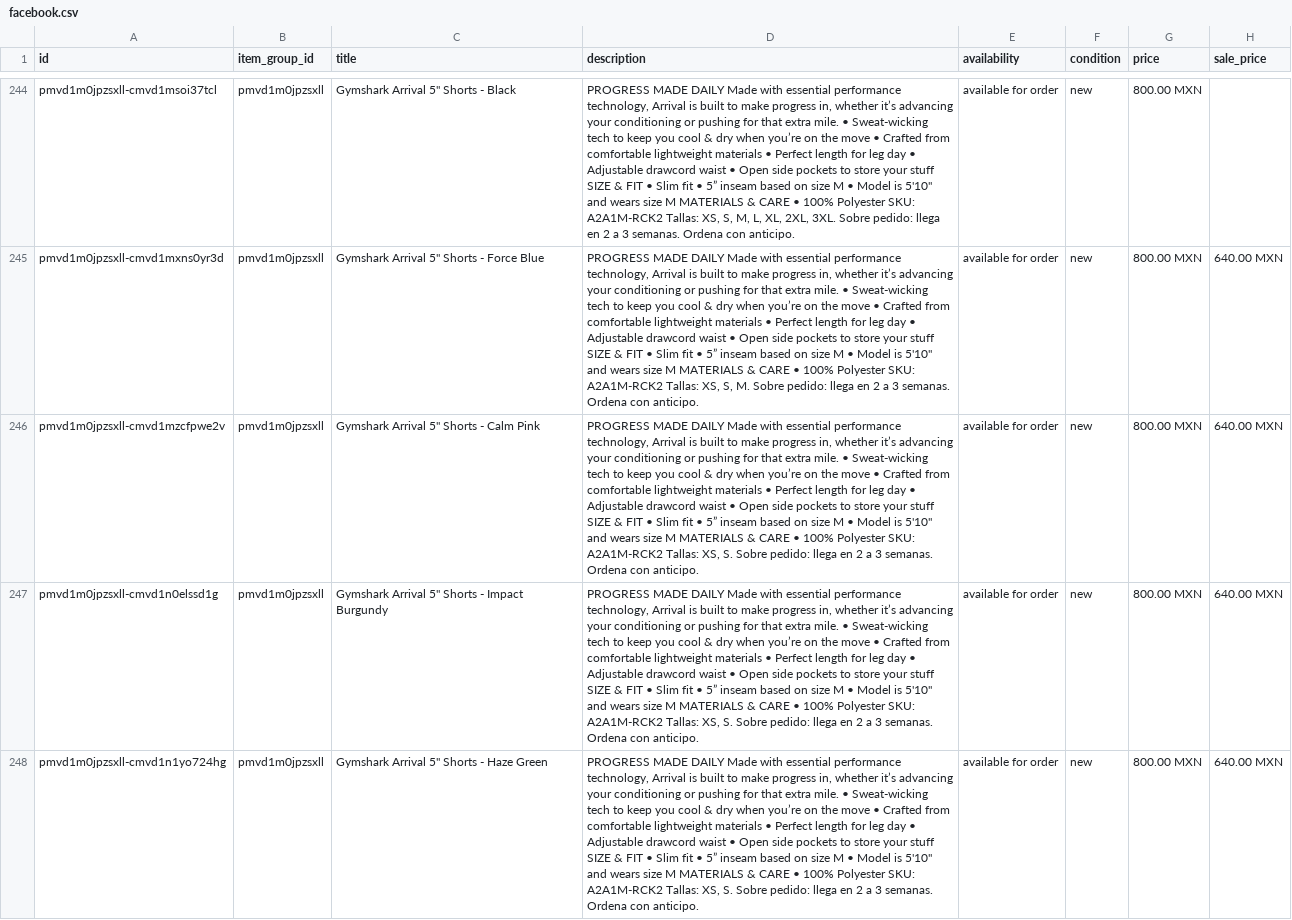
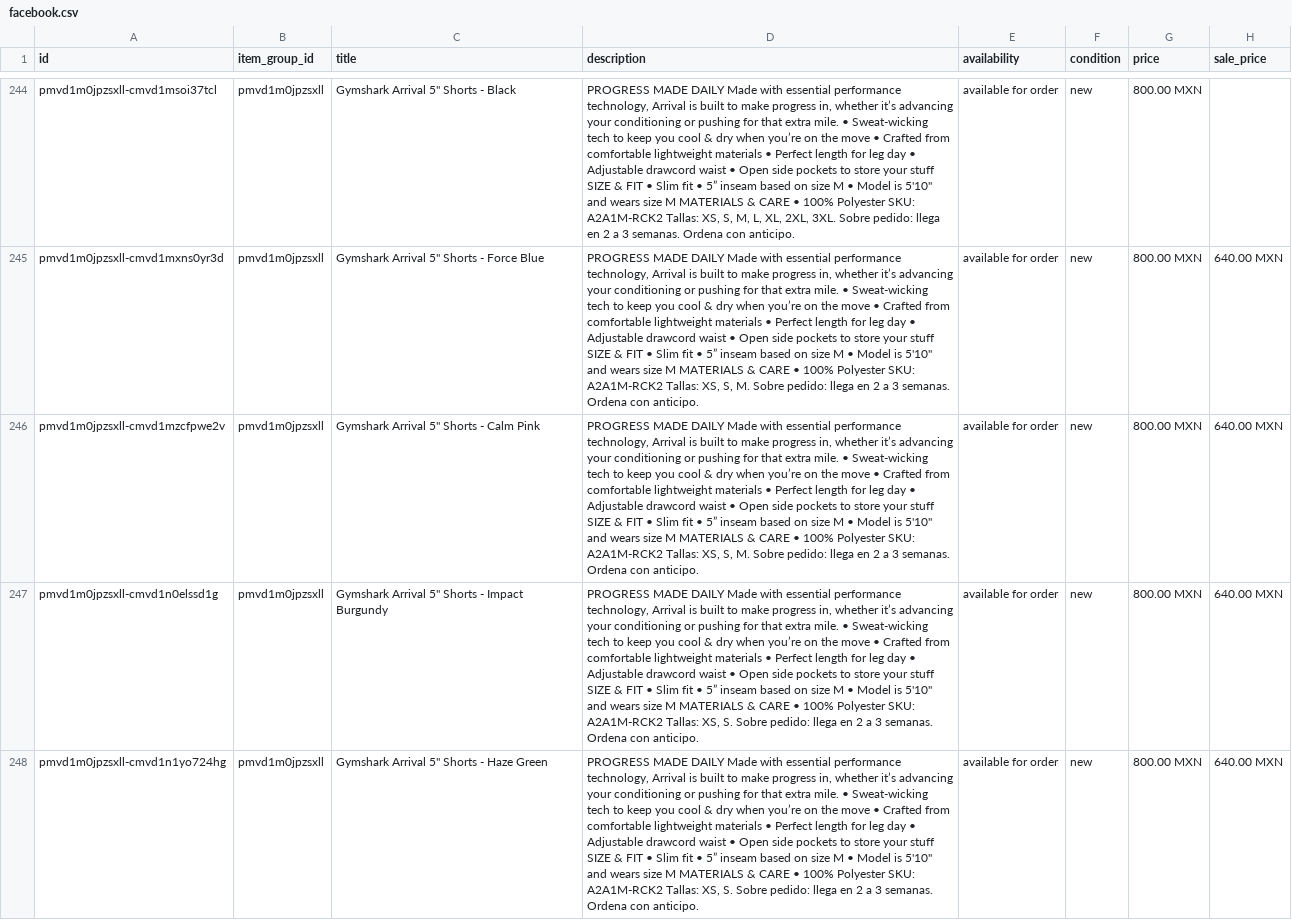
Before and after one commit to FITWEARMX/tienda, a CSV file: facebook.csv, drawn as a sheet; only a part is shown, gaps mark what is left out; the diff covers the shown part only; the diff names each change by its address in the sheet, - before the commit and + after, or states it on an @@ line.

```diff
--- a/facebook.csv
+++ b/facebook.csv
-D246 (description): …Tallas: XS, S. Sobre pedido:…
+D246 (description): …Tallas: XS, S, M. Sobre pedido:…
```
Also changed, not shown: 3 added rows, 1 removed row and 25 edited cells elsewhere in this file, 15 other files.
